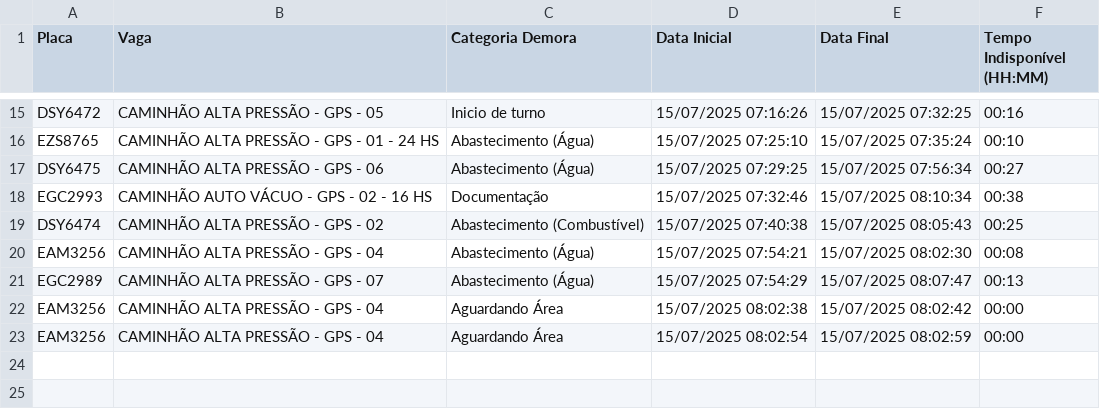
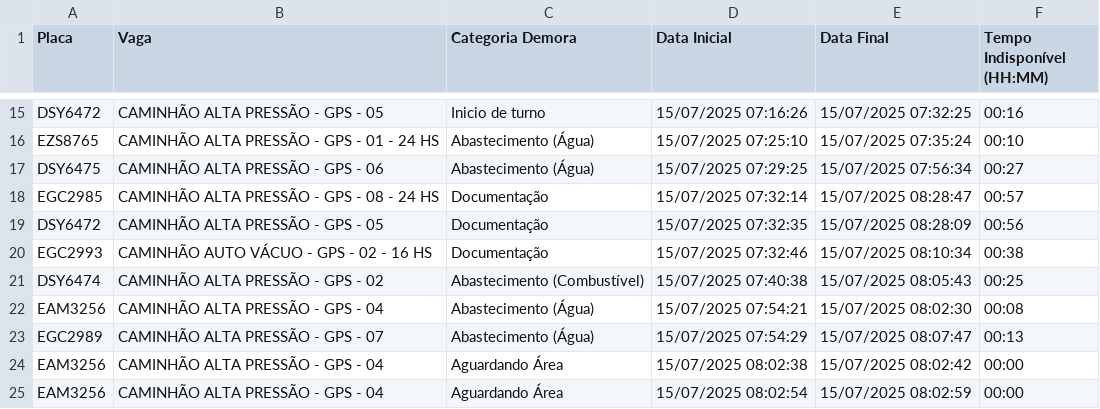
Before and after one commit to GrupoGps-Mecanizada/Banco-De-Dados, a CSV file: Apontamentos/apontamentos-atuais.csv, drawn as a sheet; only a part is shown, gaps mark what is left out.

Commit message:
🔄 Auto-refresh 127: 15/07/2025, 08:31:57 - 0 arquivos

```diff
--- a/Apontamentos/apontamentos-atuais.csv
+++ b/Apontamentos/apontamentos-atuais.csv
@@ -17,2 +17,4 @@
 "DSY6475";"CAMINHÃO ALTA PRESSÃO - GPS - 06";"Abastecimento (Água)";"15/07/2025 07:29:25";"15/07/2025 07:56:34";"00:27"
+"EGC2985";"CAMINHÃO ALTA PRESSÃO - GPS - 08 - 24 HS";"Documentação";"15/07/2025 07:32:14";"15/07/2025 08:28:47";"00:57"
+"DSY6472";"CAMINHÃO ALTA PRESSÃO - GPS - 05";"Documentação";"15/07/2025 07:32:35";"15/07/2025 08:28:09";"00:56"
 "EGC2993";"CAMINHÃO AUTO VÁCUO - GPS - 02 - 16 HS";"Documentação";"15/07/2025 07:32:46";"15/07/2025 08:10:34";"00:38"
```
